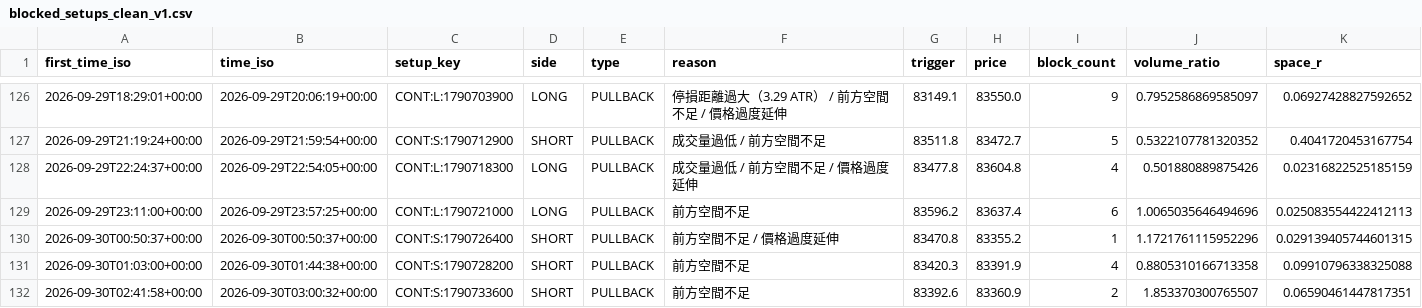
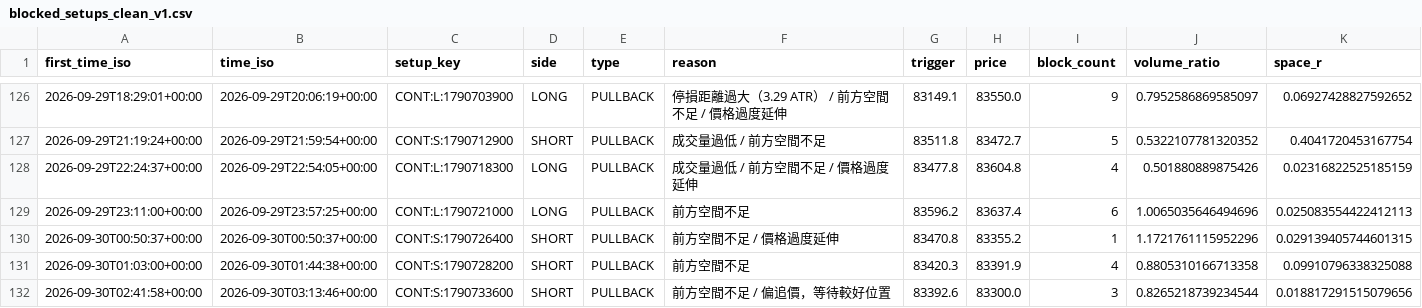
Before and after one commit to 126liangting-sketch/crypto-market-radar, a CSV file: blocked_setups_clean_v1.csv, drawn as a sheet; only a part is shown, gaps mark what is left out; removed rows and columns are numbered as before the commit, all else as after; rows hold the shown columns only; the diff names each change by its address in the sheet, - before the commit and + after, or states it on an @@ line.

```diff
--- a/blocked_setups_clean_v1.csv
+++ b/blocked_setups_clean_v1.csv
-row 132: 2026-09-30T02:41:58+00:00 | 2026-09-30T03:00:32+00:00 | CONT:S:1790733600 | SHORT | PULLBACK | 前方空間不足 | 83392.6 | 83360.9 | 2 | 1.853370300765507 | 0.06590461447817351
+row 132: 2026-09-30T02:41:58+00:00 | 2026-09-30T03:13:46+00:00 | CONT:S:1790733600 | SHORT | PULLBACK | 前方空間不足 / 偏追價，等待較好位置 | 83392.6 | 83300.0 | 3 | 0.8265218739234544 | 0.018817291515079656
```
Also changed, not shown: paper_trades_clean_v1.csv, prepare_validation_clean_v1.csv, 6 other files.
